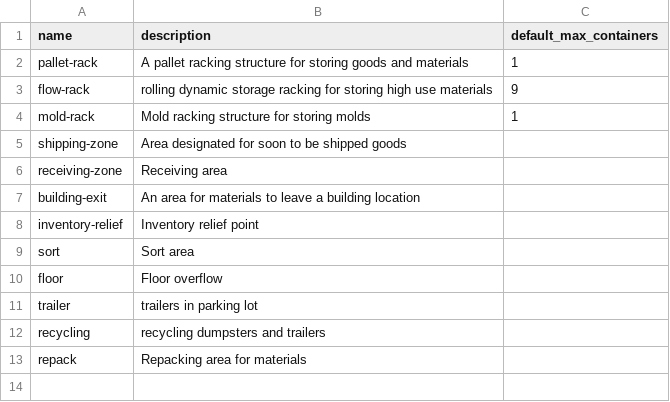
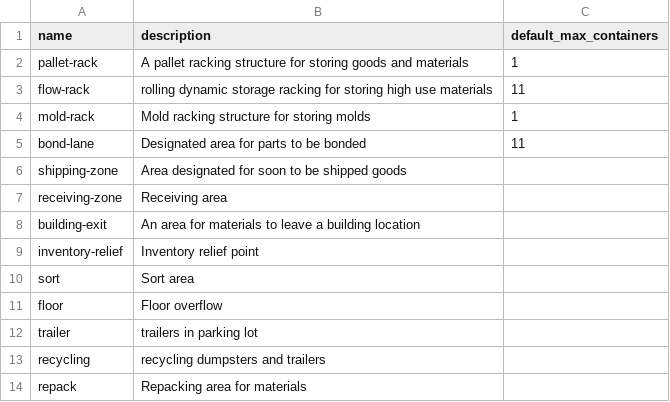
Before and after one commit to JustinLaureano/wmsa, a CSV file: core/database/data/storage_location_types.csv, drawn as a sheet.

```diff
--- a/core/database/data/storage_location_types.csv
+++ b/core/database/data/storage_location_types.csv
@@ -2,4 +2,5 @@ name,description,default_max_containers
 "pallet-rack","A pallet racking structure for storing goods and materials",1
-"flow-rack","rolling dynamic storage racking for storing high use materials",9
+"flow-rack","rolling dynamic storage racking for storing high use materials",11
 "mold-rack","Mold racking structure for storing molds",1
+"bond-lane","Designated area for parts to be bonded",11
 "shipping-zone","Area designated for soon to be shipped goods",
```
Also changed, not shown: core/database/data/storage_location_areas/building_one.csv, core/database/data/storage_location_areas/building_two.csv, 5 other files.
